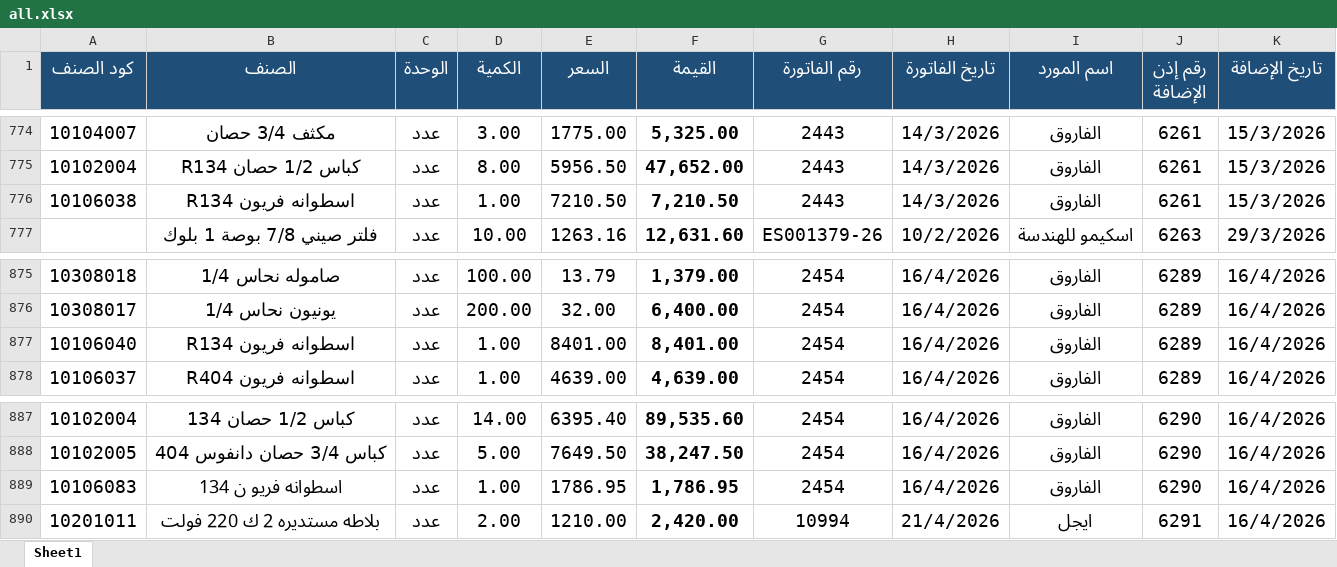
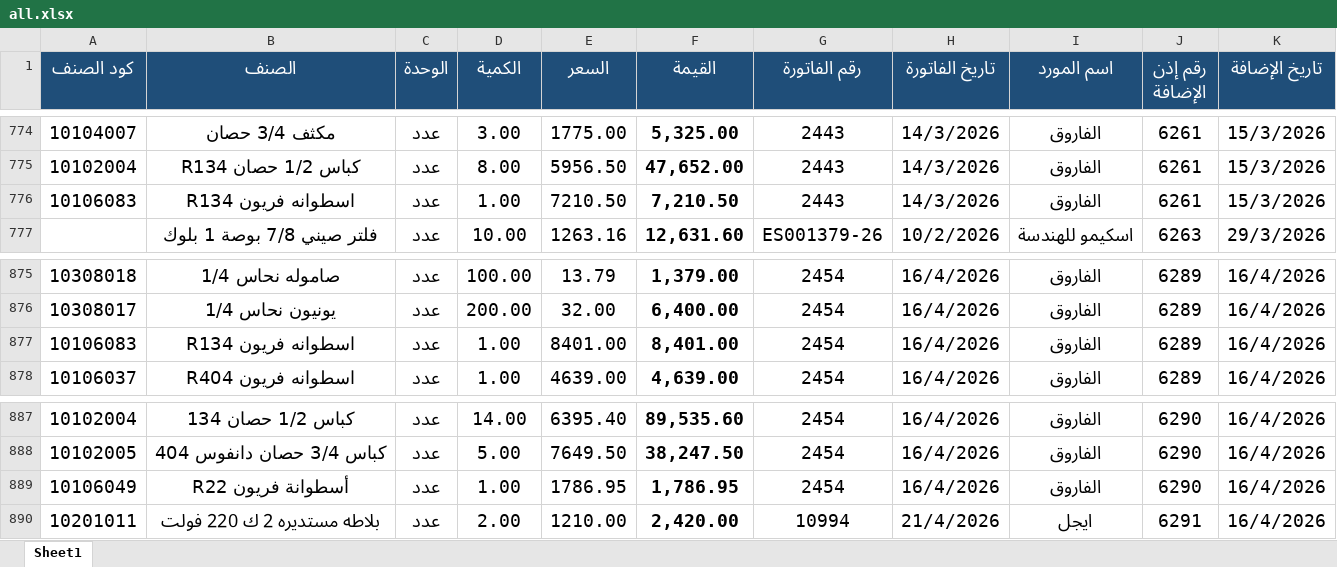
Before and after one commit to moggroupdev/erp-server, an Excel workbook: data/transactions/all.xlsx, sheet Sheet1, drawn as a sheet; only a part is shown, gaps mark what is left out; values as stored, in another font and other column widths than the file's, no borders; the diff names each change by its address in the sheet, - before the commit and + after, or states it on an @@ line.

Commit message:
Update all.xlsx with new transaction data
- Replaced the existing all.xlsx file with an updated version containing the latest transaction data.
- Ensured that the new file reflects recent changes in transaction records for accurate reporting and analysis.

```diff
--- a/data/transactions/all.xlsx (sheet Sheet1)
+++ b/data/transactions/all.xlsx (sheet Sheet1)
-A776 (كود الصنف): 10106038
+A776 (كود الصنف): 10106083
-A877 (كود الصنف): 10106040
+A877 (كود الصنف): 10106083
-A889 (كود الصنف): 10106083
+A889 (كود الصنف): 10106049
-B889 (الصنف): اسطوانه فريو ن 134
+B889 (الصنف): أسطوانة فريون R22
```
